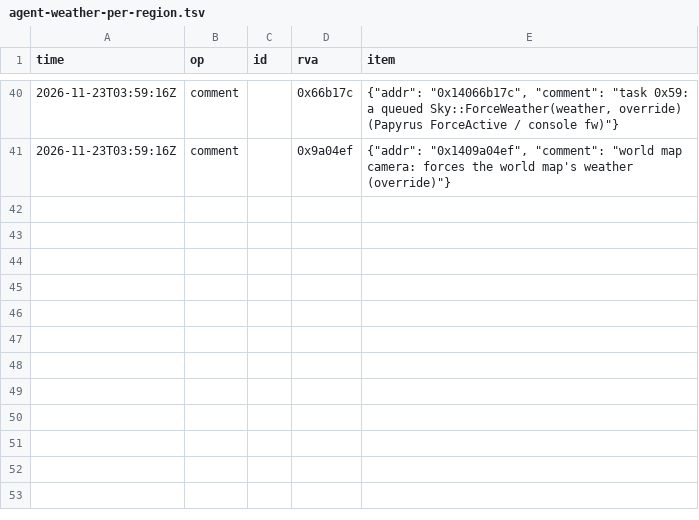
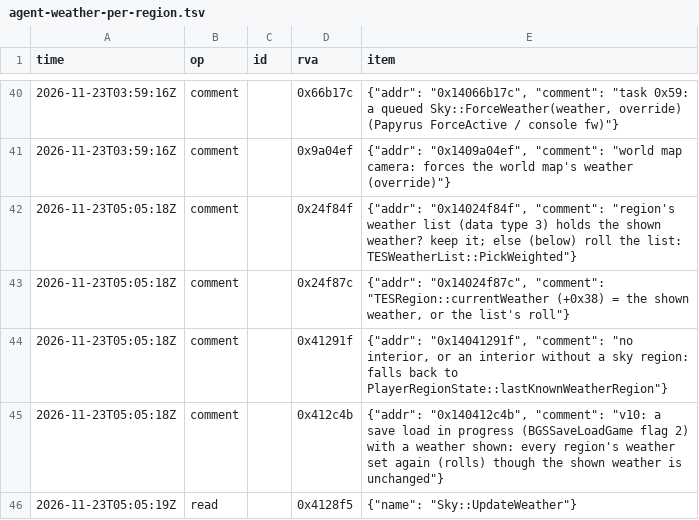
Before and after one commit to blockheads/SkyrimCoop, a TSV file: docs/re/journal/1.7.104/agent-weather-per-region.tsv, drawn as a sheet; only a part is shown, gaps mark what is left out; the diff names each change by its address in the sheet, - before the commit and + after, or states it on an @@ line.

```diff
--- a/docs/re/journal/1.7.104/agent-weather-per-region.tsv
+++ b/docs/re/journal/1.7.104/agent-weather-per-region.tsv
+row 42: 2026-11-23T05:05:18Z | comment |  | 0x24f84f | {"addr": "0x14024f84f", "comment": "region's weather list (data type 3) holds the shown weather? keep it; else (below) roll the list: TESWeatherList::PickWeighted"}
+row 43: 2026-11-23T05:05:18Z | comment |  | 0x24f87c | {"addr": "0x14024f87c", "comment": "TESRegion::currentWeather (+0x38) = the shown weather, or the list's roll"}
+row 44: 2026-11-23T05:05:18Z | comment |  | 0x41291f | {"addr": "0x14041291f", "comment": "no interior, or an interior without a sky region: falls back to PlayerRegionState::lastKnownWeatherRegion"}
+row 45: 2026-11-23T05:05:18Z | comment |  | 0x412c4b | {"addr": "0x140412c4b", "comment": "v10: a save load in progress (BGSSaveLoadGame flag 2) with a weather shown: every region's weather set again (rolls) though the shown weather is unchanged"}
+row 46: 2026-11-23T05:05:19Z | read |  | 0x4128f5 | {"name": "Sky::UpdateWeather"}
```
Also changed, not shown: 20 other files.
